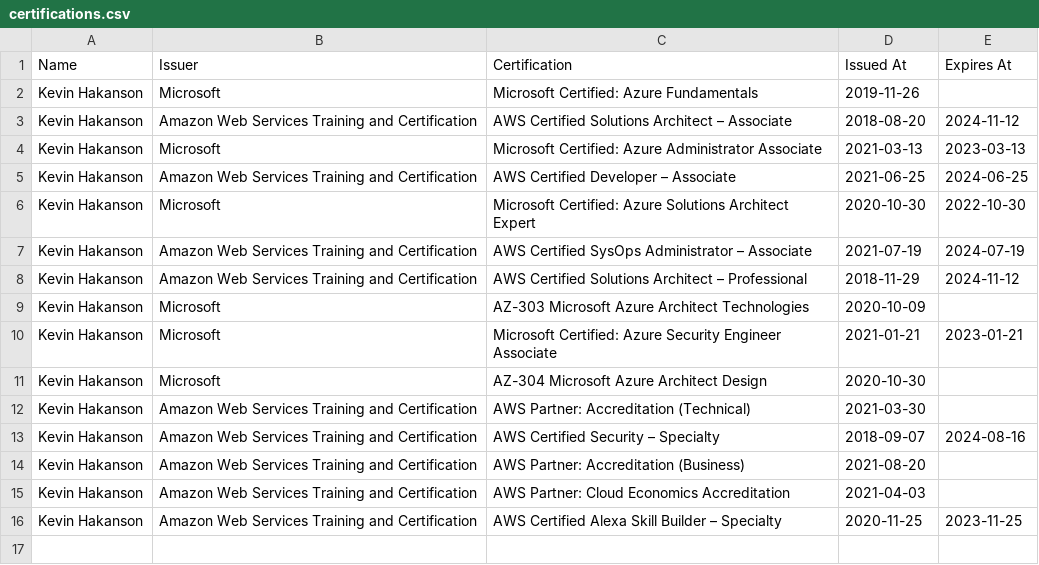
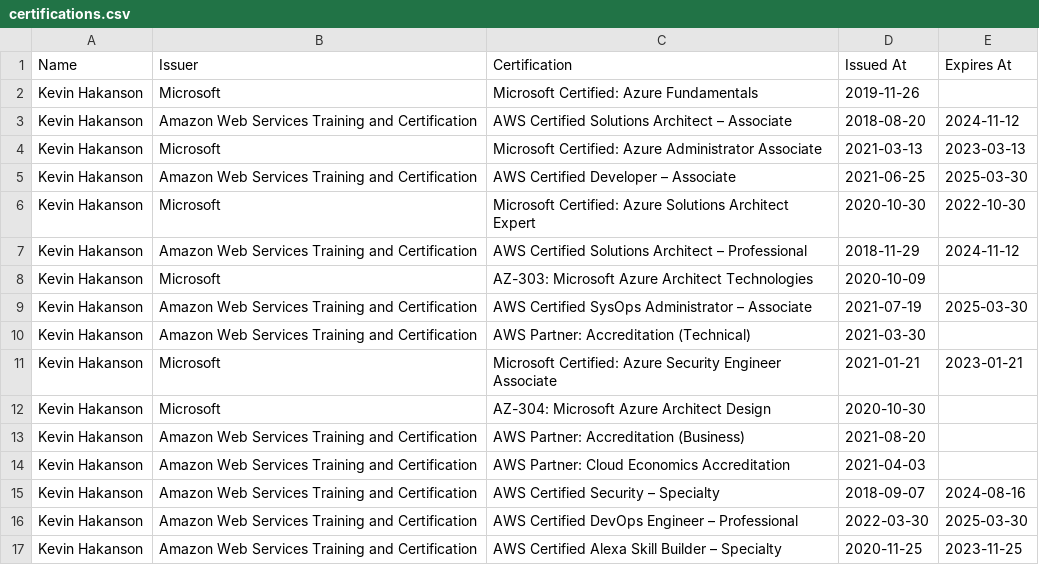
Before and after one commit to hakanson/credly-badges-to-csv, a CSV file: certifications.csv, drawn as a sheet.

Commit message:
update certifications

```diff
--- a/certifications.csv
+++ b/certifications.csv
@@ -4,13 +4,14 @@ Kevin Hakanson,Amazon Web Services Training and Certification,AWS Certified Solu
 Kevin Hakanson,Microsoft,Microsoft Certified: Azure Administrator Associate,2021-03-13,2023-03-13
-Kevin Hakanson,Amazon Web Services Training and Certification,AWS Certified Developer – Associate,2021-06-25,2024-06-25
+Kevin Hakanson,Amazon Web Services Training and Certification,AWS Certified Developer – Associate,2021-06-25,2025-03-30
 Kevin Hakanson,Microsoft,Microsoft Certified: Azure Solutions Architect Expert,2020-10-30,2022-10-30
-Kevin Hakanson,Amazon Web Services Training and Certification,AWS Certified SysOps Administrator – Associate,2021-07-19,2024-07-19
 Kevin Hakanson,Amazon Web Services Training and Certification,AWS Certified Solutions Architect – Professional,2018-11-29,2024-11-12
-Kevin Hakanson,Microsoft,AZ-303 Microsoft Azure Architect Technologies,2020-10-09,
+Kevin Hakanson,Microsoft,AZ-303: Microsoft Azure Architect Technologies,2020-10-09,
+Kevin Hakanson,Amazon Web Services Training and Certification,AWS Certified SysOps Administrator – Associate,2021-07-19,2025-03-30
+Kevin Hakanson,Amazon Web Services Training and Certification,AWS Partner: Accreditation (Technical),2021-03-30,
 Kevin Hakanson,Microsoft,Microsoft Certified: Azure Security Engineer Associate,2021-01-21,2023-01-21
-Kevin Hakanson,Microsoft,AZ-304 Microsoft Azure Architect Design,2020-10-30,
-Kevin Hakanson,Amazon Web Services Training and Certification,AWS Partner: Accreditation (Technical),2021-03-30,
-Kevin Hakanson,Amazon Web Services Training and Certification,AWS Certified Security – Specialty,2018-09-07,2024-08-16
+Kevin Hakanson,Microsoft,AZ-304: Microsoft Azure Architect Design,2020-10-30,
 Kevin Hakanson,Amazon Web Services Training and Certification,AWS Partner: Accreditation (Business),2021-08-20,
 Kevin Hakanson,Amazon Web Services Training and Certification,AWS Partner: Cloud Economics Accreditation,2021-04-03,
+Kevin Hakanson,Amazon Web Services Training and Certification,AWS Certified Security – Specialty,2018-09-07,2024-08-16
+Kevin Hakanson,Amazon Web Services Training and Certification,AWS Certified DevOps Engineer – Professional,2022-03-30,2025-03-30
 Kevin Hakanson,Amazon Web Services Training and Certification,AWS Certified Alexa Skill Builder – Specialty,2020-11-25,2023-11-25
```
